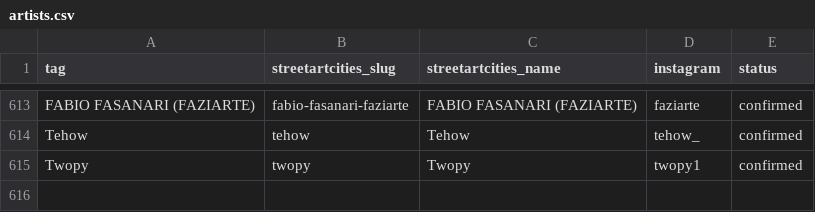
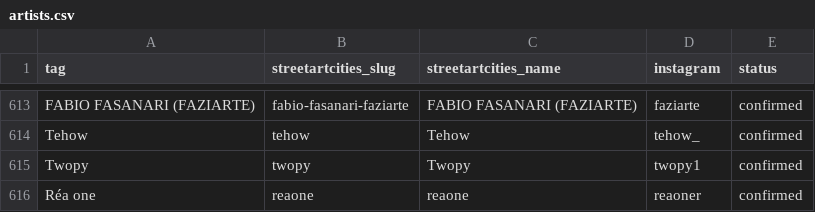
Before and after one commit to cplanty/street-art-photo-assistant, a CSV file: data/artists.csv, drawn as a sheet; only a part is shown, gaps mark what is left out.

```diff
--- a/data/artists.csv
+++ b/data/artists.csv
@@ -615 +615,2 @@ Tehow;tehow;Tehow;tehow_;confirmed
 Twopy;twopy;Twopy;twopy1;confirmed
+Réa one;reaone;reaone;reaoner;confirmed
```
